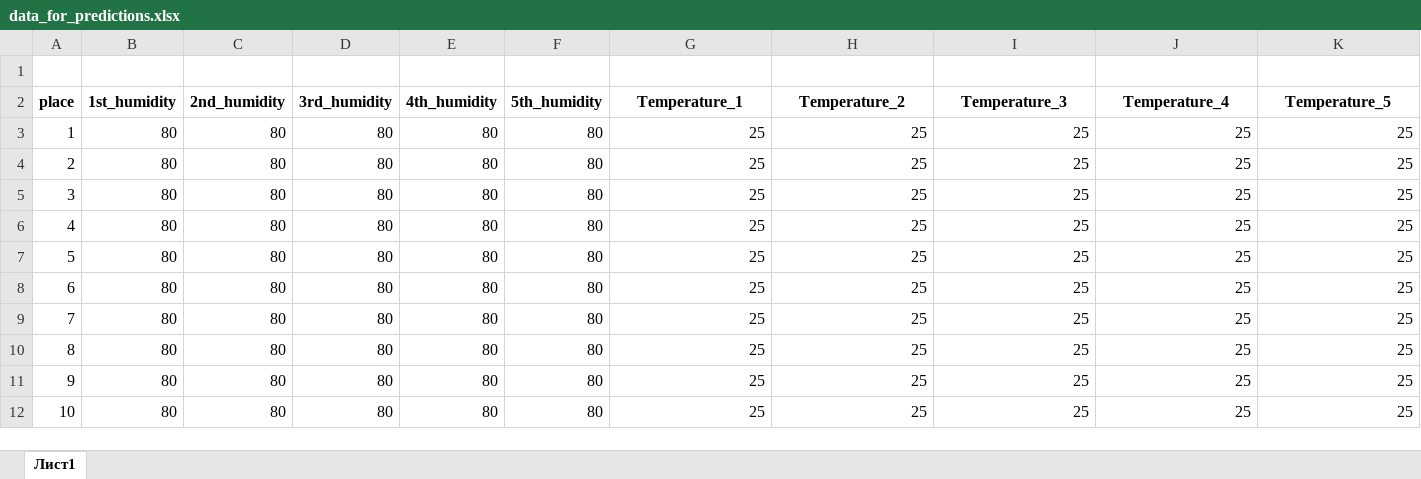
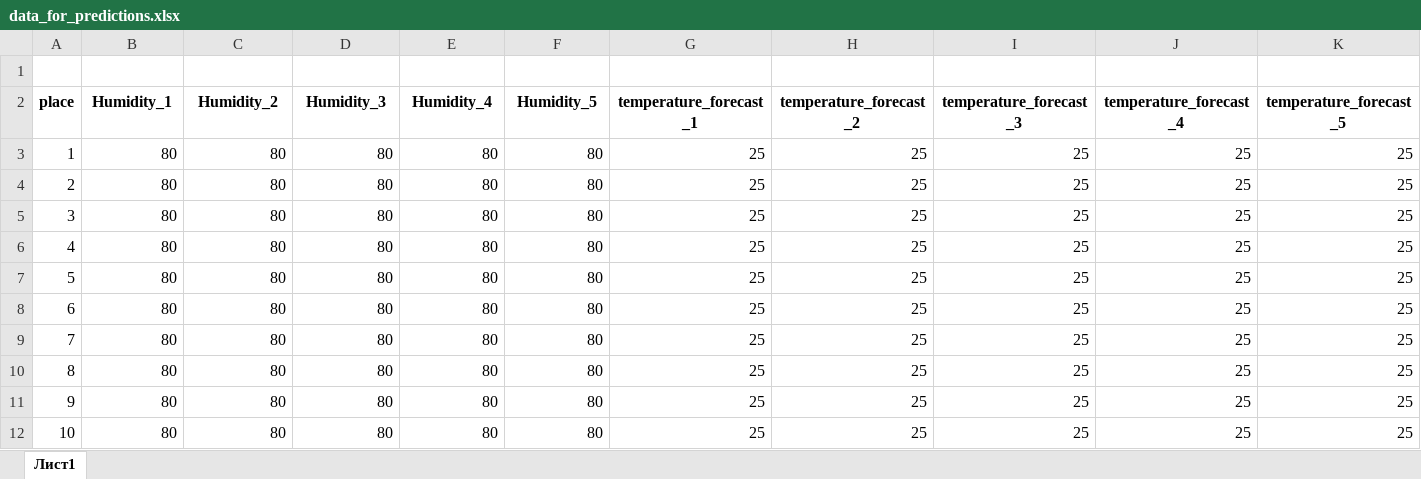
Before and after one commit to SayderG/HackWine, an Excel workbook: ML/Jupyter Notebooks/data_for_predictions.xlsx, sheet Лист1, drawn as a sheet; only a part is shown; values as stored, in another font and other column widths than the file's, no borders; the diff covers the shown part only; the diff names each change by its address in the sheet, - before the commit and + after, or states it on an @@ line.

```diff
--- a/ML/Jupyter Notebooks/data_for_predictions.xlsx (sheet Лист1)
+++ b/ML/Jupyter Notebooks/data_for_predictions.xlsx (sheet Лист1)
-B2: 1st_humidity
+B2: Humidity_1
-C2: 2nd_humidity
+C2: Humidity_2
-D2: 3rd_humidity
+D2: Humidity_3
-E2: 4th_humidity
+E2: Humidity_4
-F2: 5th_humidity
+F2: Humidity_5
-G2: Temperature_1
+G2: temperature_forecast_1
-H2: Temperature_2
+H2: temperature_forecast_2
-I2: Temperature_3
+I2: temperature_forecast_3
-J2: Temperature_4
+J2: temperature_forecast_4
-K2: Temperature_5
+K2: temperature_forecast_5
```
Also changed, not shown: 5 edited cells elsewhere in this sheet, ML/Jupyter Notebooks/vineday_3.xlsx, 7 other files.
